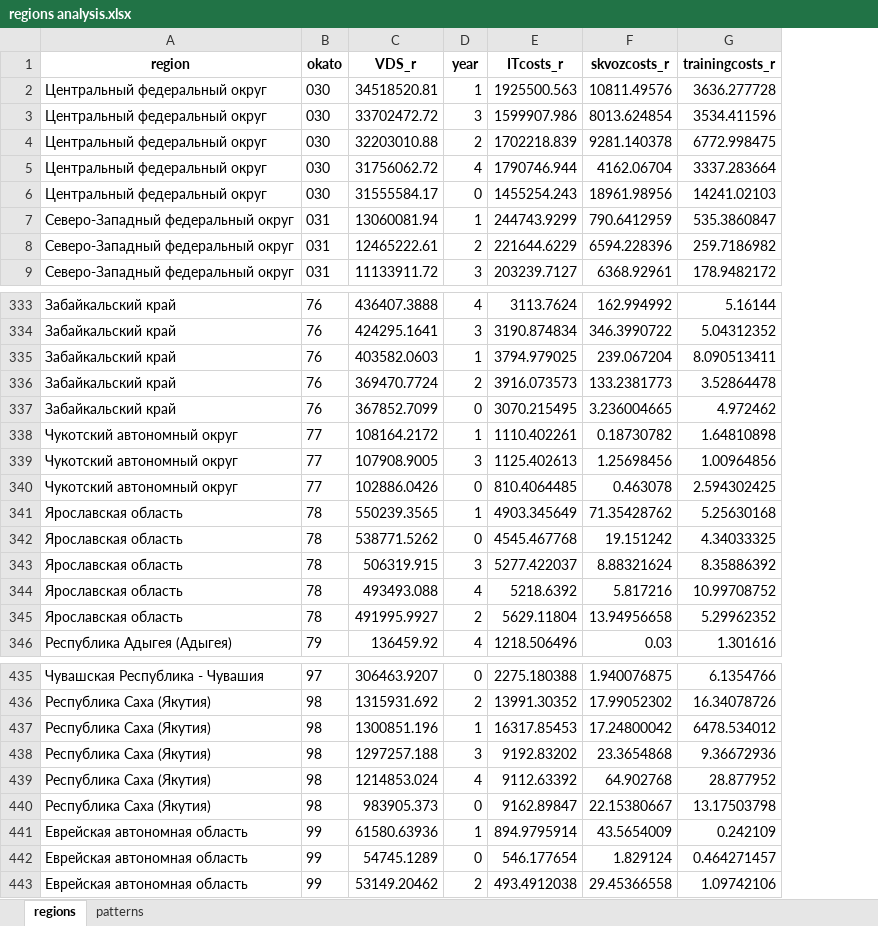
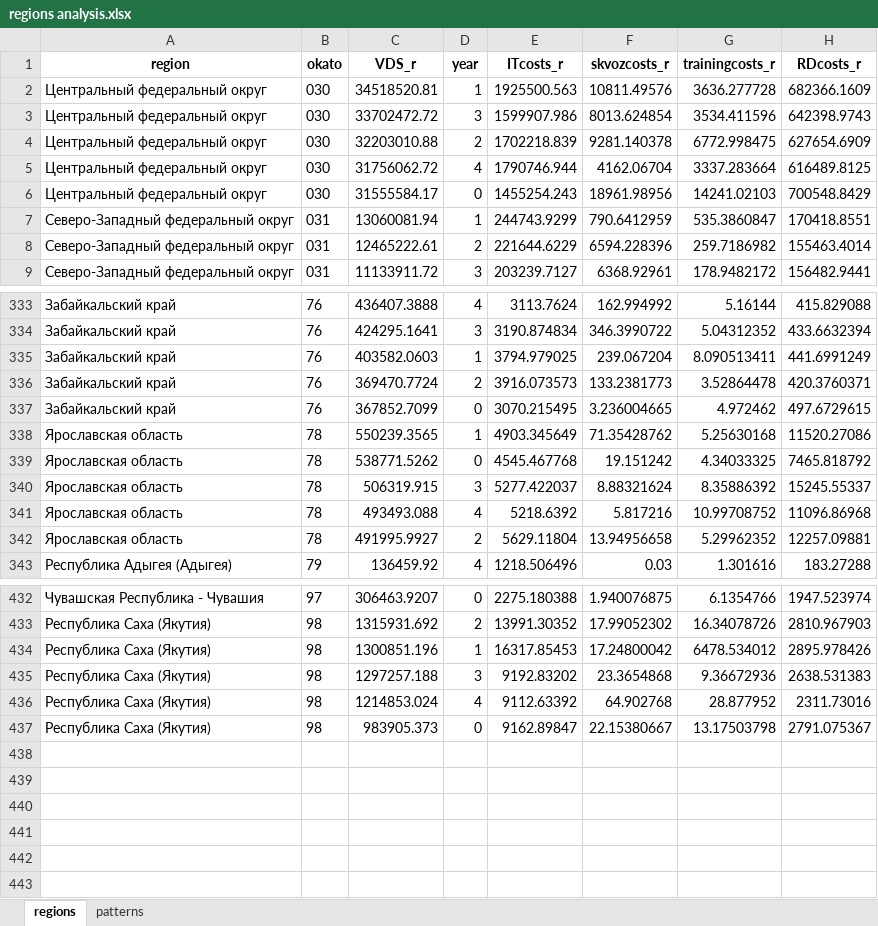
Before and after one commit to aghajanyan/ITMO-3, an Excel workbook: clustering/regions/regions analysis.xlsx, sheet regions, drawn as a sheet; only a part is shown, gaps mark what is left out; values as stored, in another font and other column widths than the file's, no borders; removed rows and columns are numbered as before the commit, all else as after; the diff names each change by its address in the sheet, - before the commit and + after, or states it on an @@ line.

Commit message:
Update regions analysis.xlsx

```diff
--- a/clustering/regions/regions analysis.xlsx (sheet regions)
+++ b/clustering/regions/regions analysis.xlsx (sheet regions)
+column H (RDcosts_r), rows 2-9: 682366.1609 | 642398.9743 | 627654.6909 | 616489.8125 | 700548.8429 | 170418.8551 | 155463.4014 | 156482.9441; rows 333-343: 415.829088 | 433.6632394 | 441.6991249 | 420.3760371 | 497.6729615 | 11520.27086 | 7465.818792 | 15245.55337 | 11096.86968 | 12257.09881 | 183.27288; rows 432-437: 1947.523974 | 2810.967903 | 2895.978426 | 2638.531383 | 2311.73016 | 2791.075367
-row 338: Чукотский автономный округ | 77 | 108164.2172 | 1 | 1110.402261 | 0.18730782 | 1.64810898
-row 339: Чукотский автономный округ | 77 | 107908.9005 | 3 | 1125.402613 | 1.25698456 | 1.00964856
-row 340: Чукотский автономный округ | 77 | 102886.0426 | 0 | 810.4064485 | 0.463078 | 2.594302425
-row 441: Еврейская автономная область | 99 | 61580.63936 | 1 | 894.9795914 | 43.5654009 | 0.242109
-row 442: Еврейская автономная область | 99 | 54745.1289 | 0 | 546.177654 | 1.829124 | 0.464271457
-row 443: Еврейская автономная область | 99 | 53149.20462 | 2 | 493.4912038 | 29.45366558 | 1.09742106
```
Also changed, not shown: sheet patterns.
